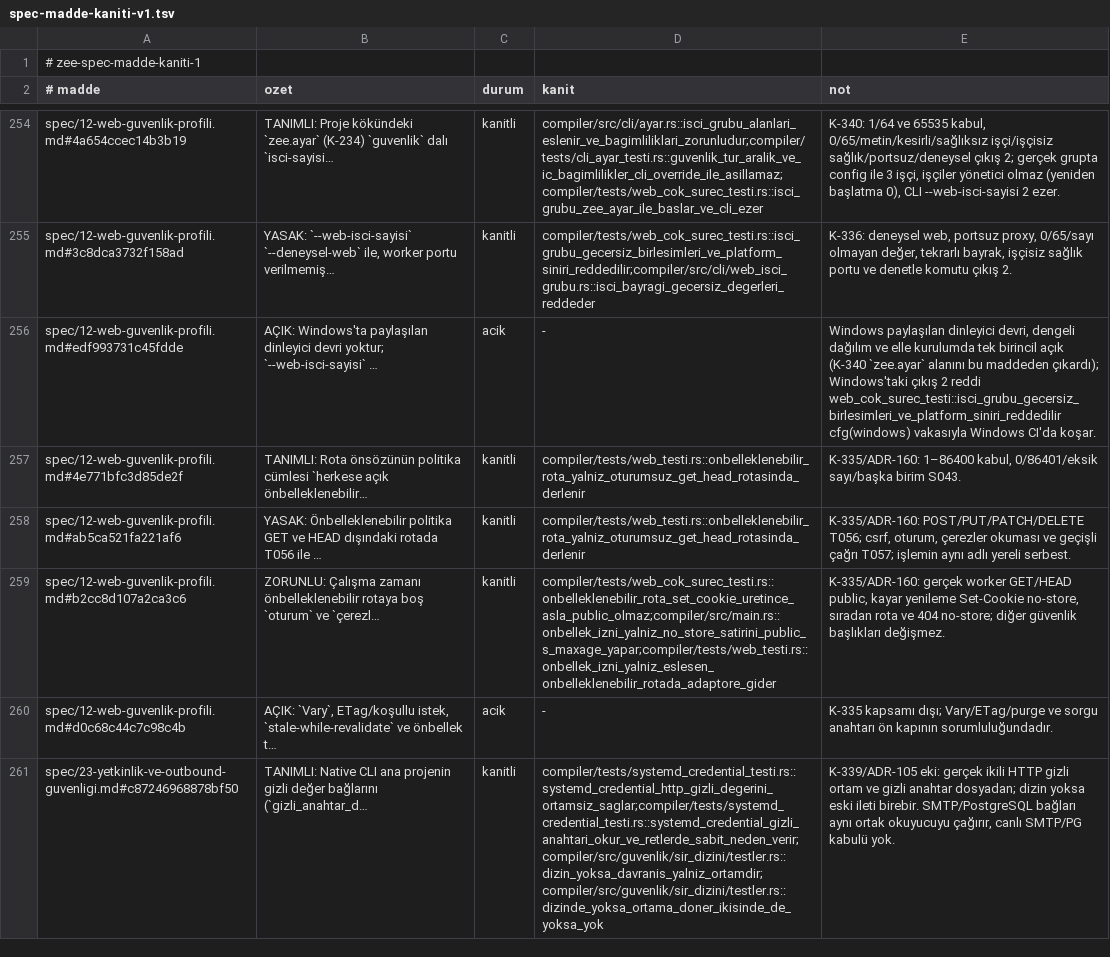
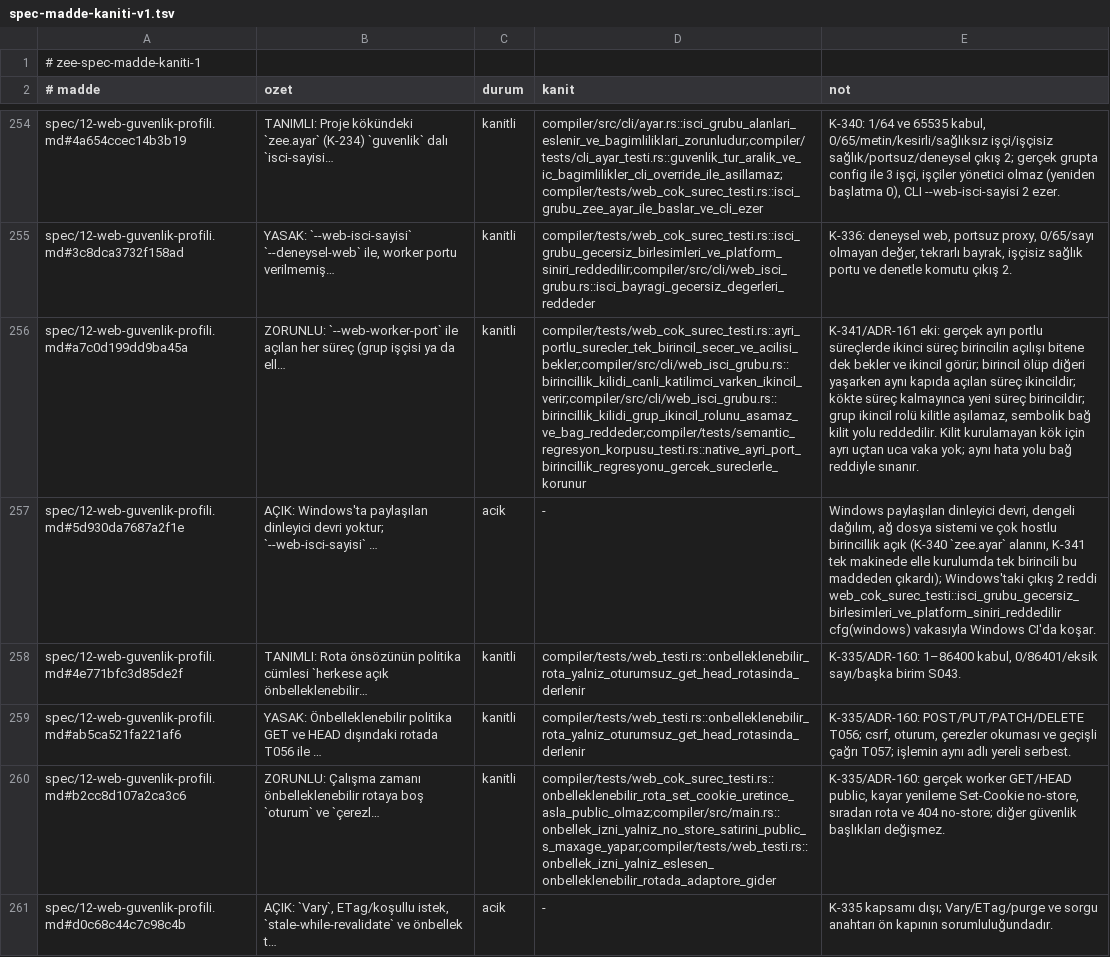
Before and after one commit to merbay-erp/zee, a TSV file: docs/spec-madde-kaniti-v1.tsv, drawn as a sheet; only a part is shown, gaps mark what is left out; the shorter side is filled out with more unchanged rows; addresses are those after the commit; the diff names each change by its address in the sheet, - before the commit and + after, or states it on an @@ line.

```diff
--- a/docs/spec-madde-kaniti-v1.tsv
+++ b/docs/spec-madde-kaniti-v1.tsv
+row 256: spec/12-web-guvenlik-profili.md#a7c0d199dd9ba45a | ZORUNLU: `--web-worker-port` ile açılan her süreç (grup işçisi ya da ell… | kanitli | compiler/tests/web_cok_surec_testi.rs::ayri_portlu_surecler_tek_birincil_secer_ve_acilisi_bekler;compiler/src/cli/web_isci_grubu.rs::birincillik_kilidi_canli_katilimci_varken_ikincil_verir;compiler/src/cli/web_isci_grubu.rs::birincillik_kilidi_grup_ikincil_rolunu_asamaz_ve_bag_reddeder;compiler/tests/semantic_regresyon_korpusu_testi.rs::native_ayri_port_birincillik_regresyonu_gercek_sureclerle_korunur | K-341/ADR-161 eki: gerçek ayrı portlu süreçlerde ikinci süreç birincilin açılışı bitene dek bekler ve ikincil görür; birincil ölüp diğeri yaşarken aynı kapıda açılan süreç ikincildir; kökte süreç kalmayınca yeni süreç birincildir; grup ikincil rolü kilitle aşılamaz, sembolik bağ kilit yolu reddedilir. Kilit kurulamayan kök için ayrı uçtan uca vaka yok; aynı hata yolu bağ reddiyle sınanır.
-A257 (# madde): spec/12-web-guvenlik-profili.md#edf993731c45fdde
+A257 (# madde): spec/12-web-guvenlik-profili.md#5d930da7687a2f1e
-E257 (not): …devri, dengeli dağılım ve elle kurulumda tek birincil açık (K-340 `zee.ayar` alanını bu maddeden…
+E257 (not): …devri, dengeli dağılım, ağ dosya sistemi ve çok hostlu birincillik açık (K-340 `zee.ayar` alanını, K-341 tek makinede elle kurulumda tek birincili bu maddeden…
```
Also changed, not shown: docs/guvenlik-bulgulari-v1.tsv, docs/kanit-haritasi-v1.tsv, 15 other files.
